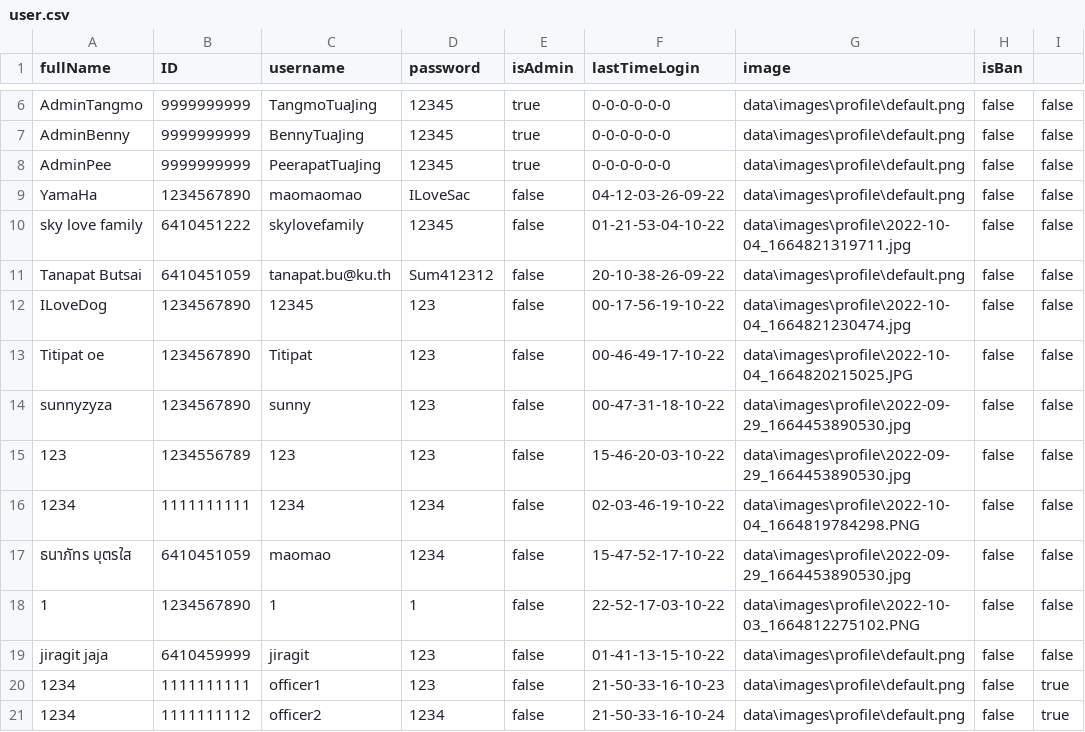
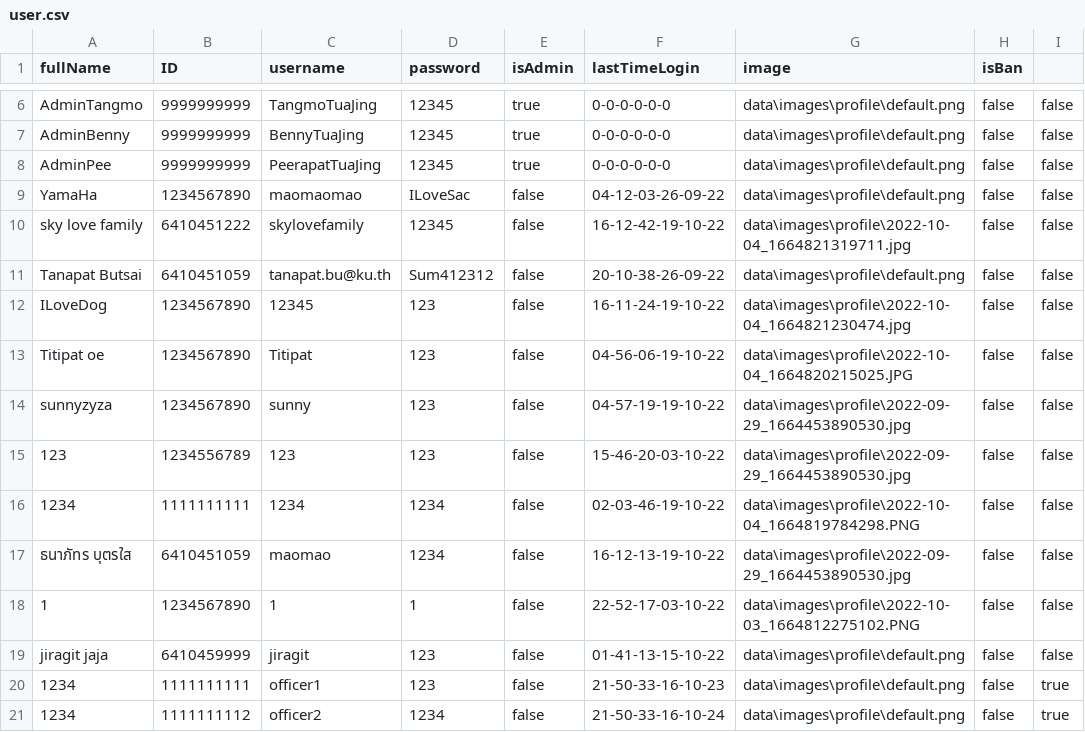
Before and after one commit to TanapatButsai/eieitest, a CSV file: data/user.csv, drawn as a sheet; only a part is shown, gaps mark what is left out.

```diff
--- a/data/user.csv
+++ b/data/user.csv
@@ -9,10 +9,10 @@ AdminPee,9999999999,PeerapatTuaJing,12345,true,0-0-0-0-0-0,data\images\profile\d
 YamaHa,1234567890,maomaomao,ILoveSac,false,04-12-03-26-09-22,data\images\profile\default.png,false,false
-sky love family,6410451222,skylovefamily,12345,false,01-21-53-04-10-22,data\images\profile\2022-10-04_1664821319711.jpg,false,false
+sky love family,6410451222,skylovefamily,12345,false,16-12-42-19-10-22,data\images\profile\2022-10-04_1664821319711.jpg,false,false
 Tanapat Butsai,6410451059,tanapat.bu@ku.th,Sum412312,false,20-10-38-26-09-22,data\images\profile\default.png,false,false
-ILoveDog,1234567890,12345,123,false,00-17-56-19-10-22,data\images\profile\2022-10-04_1664821230474.jpg,false,false
-Titipat oe,1234567890,Titipat,123,false,00-46-49-17-10-22,data\images\profile\2022-10-04_1664820215025.JPG,false,false
-sunnyzyza,1234567890,sunny,123,false,00-47-31-18-10-22,data\images\profile\2022-09-29_1664453890530.jpg,false,false
+ILoveDog,1234567890,12345,123,false,16-11-24-19-10-22,data\images\profile\2022-10-04_1664821230474.jpg,false,false
+Titipat oe,1234567890,Titipat,123,false,04-56-06-19-10-22,data\images\profile\2022-10-04_1664820215025.JPG,false,false
+sunnyzyza,1234567890,sunny,123,false,04-57-19-19-10-22,data\images\profile\2022-09-29_1664453890530.jpg,false,false
 123,1234556789,123,123,false,15-46-20-03-10-22,data\images\profile\2022-09-29_1664453890530.jpg,false,false
 1234,1111111111,1234,1234,false,02-03-46-19-10-22,data\images\profile\2022-10-04_1664819784298.PNG,false,false
-ธนาภัทร บุตรใส,6410451059,maomao,1234,false,15-47-52-17-10-22,data\images\profile\2022-09-29_1664453890530.jpg,false,false
+ธนาภัทร บุตรใส,6410451059,maomao,1234,false,16-12-13-19-10-22,data\images\profile\2022-09-29_1664453890530.jpg,false,false
 1,1234567890,1,1,false,22-52-17-03-10-22,data\images\profile\2022-10-03_1664812275102.PNG,false,false
```
Also changed, not shown: data/complaint.csv, 6 other files.
